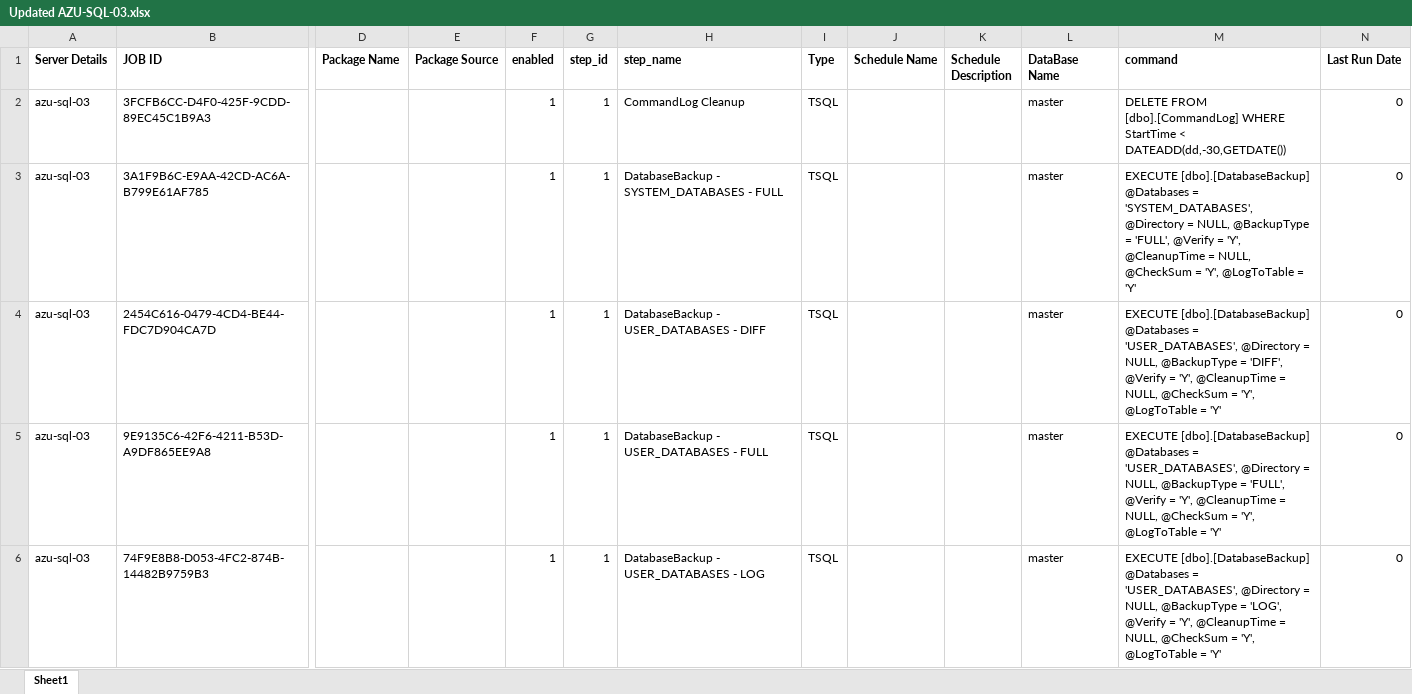
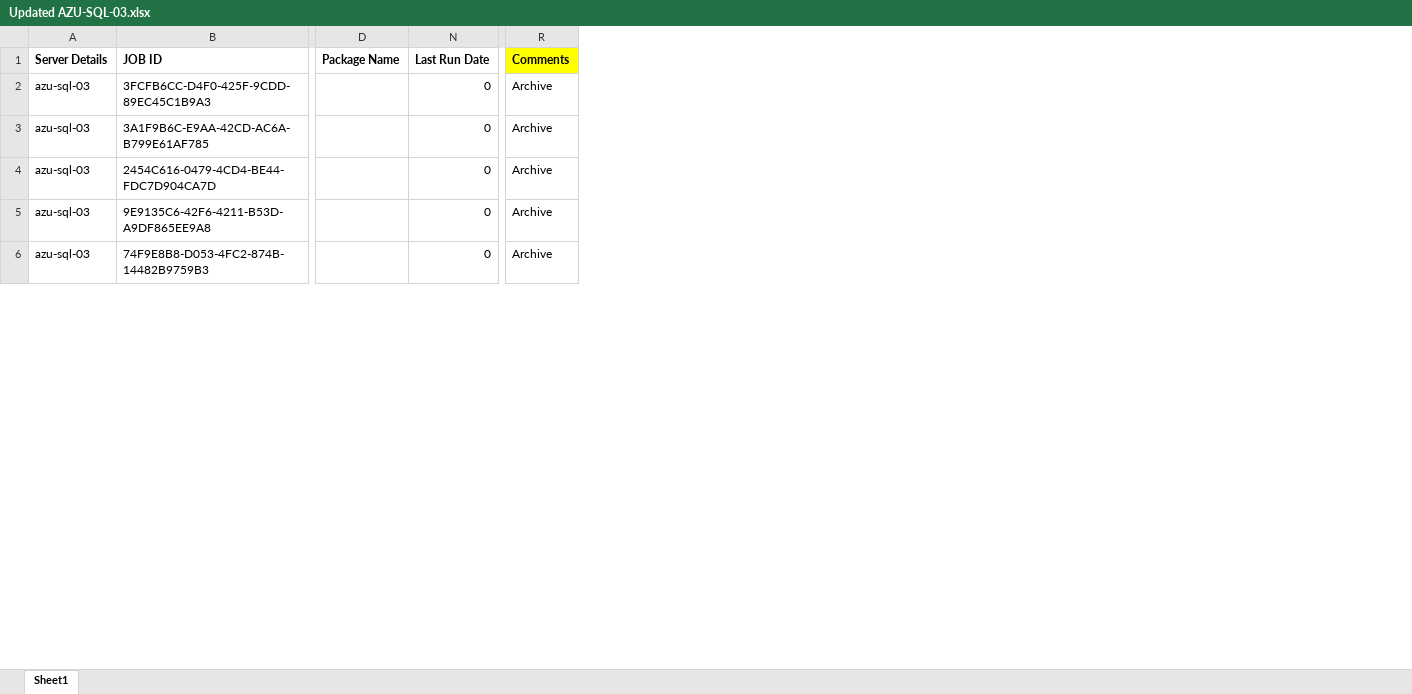
Before and after one commit to Rkaja6/CICD-Repo, an Excel workbook: ACTIVE/Updated AZU-SQL-03/Updated AZU-SQL-03.xlsx, sheet Sheet1, drawn as a sheet; only a part is shown, gaps mark what is left out; values as stored, in another font and other column widths than the file's, no borders; removed rows and columns are numbered as before the commit, all else as after; the diff names each change by its address in the sheet, - before the commit and + after, or states it on an @@ line.

```diff
--- a/ACTIVE/Updated AZU-SQL-03/Updated AZU-SQL-03.xlsx (sheet Sheet1)
+++ b/ACTIVE/Updated AZU-SQL-03/Updated AZU-SQL-03.xlsx (sheet Sheet1)
@@ column E (Package Source) hidden, empty @@
@@ column F (enabled) hidden, rows 2-6: all 1 @@
@@ column G (step_id) hidden, rows 2-6: all 1 @@
@@ column H (step_name) hidden, rows 2-6: CommandLog Cleanup | DatabaseBackup - SYSTEM_DATABASES - FULL | DatabaseBackup - USER_DATABASES - DIFF | DatabaseBackup - USER_DATABASES - FULL | DatabaseBackup - USER_DATABASES - LOG @@
@@ column I (Type) hidden, rows 2-6: all TSQL @@
@@ column J (Schedule Name) hidden, empty @@
@@ column K (Schedule Description) hidden, empty @@
@@ column L (DataBase Name) hidden, rows 2-6: all master @@
@@ column M (command) hidden, rows 2-6: DELETE FROM [dbo].[CommandLog] WHERE StartTime < DATEADD(dd,-30,GETDATE()) | EXECUTE [dbo].[DatabaseBackup] @Databases = 'SYSTEM_DATABASES', @Directory = NULL, @BackupType = 'FULL', @Verify = 'Y', @CleanupTime = NULL, @CheckSum = 'Y', @LogToTable = 'Y' | EXECUTE [dbo].[DatabaseBackup] @Databases = 'USER_DATABASES', @Directory = NULL, @BackupType = 'DIFF', @Verify = 'Y', @CleanupTime = NULL, @CheckSum = 'Y', @LogToTable = 'Y' | EXECUTE [dbo].[DatabaseBackup] @Databases = 'USER_DATABASES', @Directory = NULL, @BackupType = 'FULL', @Verify = 'Y', @CleanupTime = NULL, @CheckSum = 'Y', @LogToTable = 'Y' | EXECUTE [dbo].[DatabaseBackup] @Databases = 'USER_DATABASES', @Directory = NULL, @BackupType = 'LOG', @Verify = 'Y', @CleanupTime = NULL, @CheckSum = 'Y', @LogToTable = 'Y' @@
+column R (Comments), rows 2-6: all Archive
```
Also changed, not shown: ACTIVE/Updated AZU-SQL-01/Updated AZU-SQL-01.xlsx, ACTIVE/Updated AZU_SQL_02/Updated AZU_SQL_02.xlsx, 1 other file.
